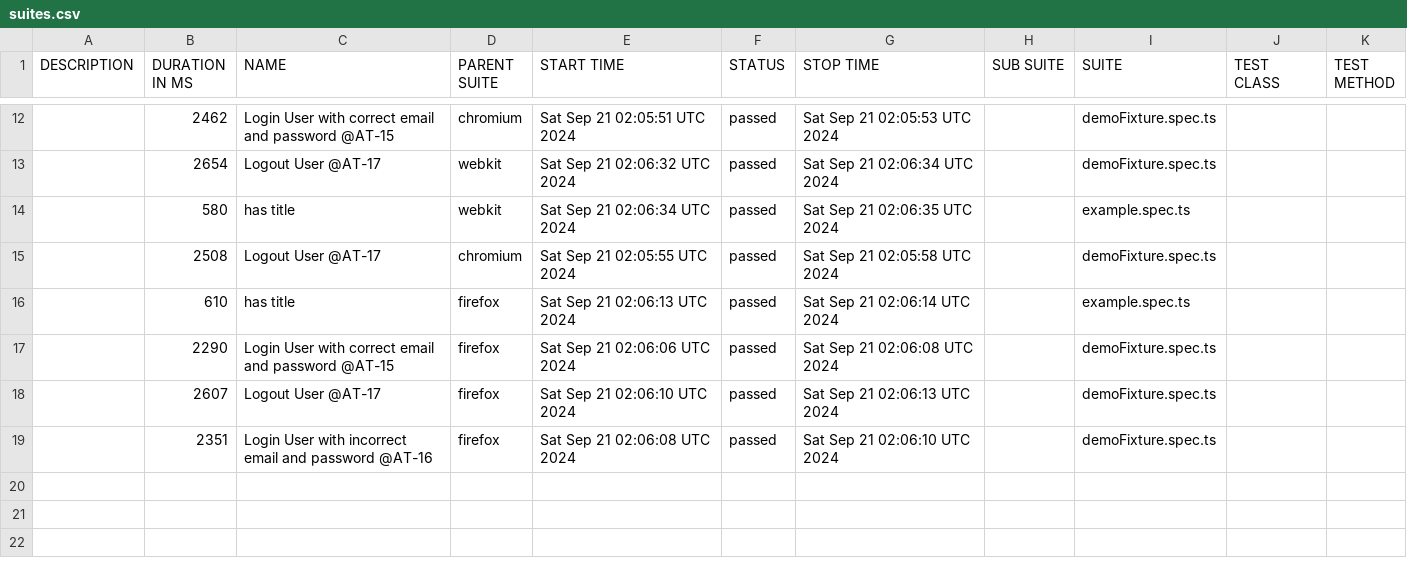
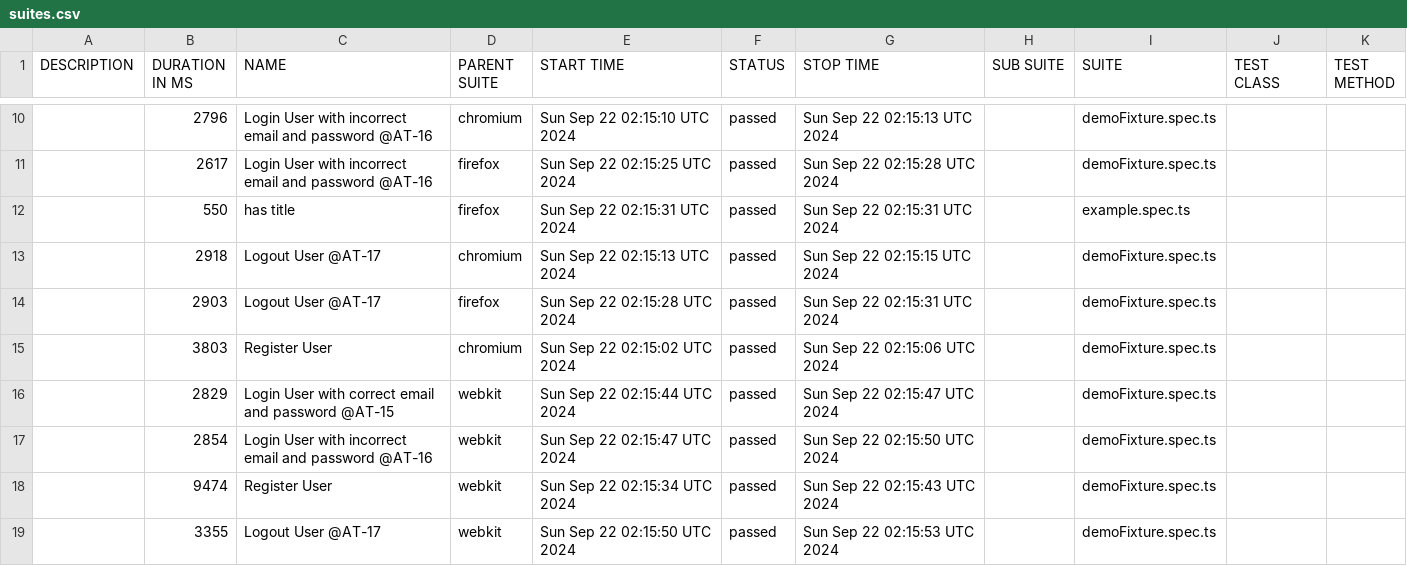
Before and after one commit to Mriama/TutoPlaywright, a CSV file: data/suites.csv, drawn as a sheet; only a part is shown, gaps mark what is left out; the diff covers the shown part only.

```diff
--- a/data/suites.csv
+++ b/data/suites.csv
@@ -12,8 +10,10 @@
-"","2462","Login User with correct email and password @AT-15","chromium","Sat Sep 21 02:05:51 UTC 2024","passed","Sat Sep 21 02:05:53 UTC 2024","","demoFixture.spec.ts","",""
-"","2654","Logout User @AT-17","webkit","Sat Sep 21 02:06:32 UTC 2024","passed","Sat Sep 21 02:06:34 UTC 2024","","demoFixture.spec.ts","",""
-"","580","has title","webkit","Sat Sep 21 02:06:34 UTC 2024","passed","Sat Sep 21 02:06:35 UTC 2024","","example.spec.ts","",""
-"","2508","Logout User @AT-17","chromium","Sat Sep 21 02:05:55 UTC 2024","passed","Sat Sep 21 02:05:58 UTC 2024","","demoFixture.spec.ts","",""
-"","610","has title","firefox","Sat Sep 21 02:06:13 UTC 2024","passed","Sat Sep 21 02:06:14 UTC 2024","","example.spec.ts","",""
-"","2290","Login User with correct email and password @AT-15","firefox","Sat Sep 21 02:06:06 UTC 2024","passed","Sat Sep 21 02:06:08 UTC 2024","","demoFixture.spec.ts","",""
-"","2607","Logout User @AT-17","firefox","Sat Sep 21 02:06:10 UTC 2024","passed","Sat Sep 21 02:06:13 UTC 2024","","demoFixture.spec.ts","",""
-"","2351","Login User with incorrect email and password @AT-16","firefox","Sat Sep 21 02:06:08 UTC 2024","passed","Sat Sep 21 02:06:10 UTC 2024","","demoFixture.spec.ts","",""
+"","2796","Login User with incorrect email and password @AT-16","chromium","Sun Sep 22 02:15:10 UTC 2024","passed","Sun Sep 22 02:15:13 UTC 2024","","demoFixture.spec.ts","",""
+"","2617","Login User with incorrect email and password @AT-16","firefox","Sun Sep 22 02:15:25 UTC 2024","passed","Sun Sep 22 02:15:28 UTC 2024","","demoFixture.spec.ts","",""
+"","550","has title","firefox","Sun Sep 22 02:15:31 UTC 2024","passed","Sun Sep 22 02:15:31 UTC 2024","","example.spec.ts","",""
+"","2918","Logout User @AT-17","chromium","Sun Sep 22 02:15:13 UTC 2024","passed","Sun Sep 22 02:15:15 UTC 2024","","demoFixture.spec.ts","",""
+"","2903","Logout User @AT-17","firefox","Sun Sep 22 02:15:28 UTC 2024","passed","Sun Sep 22 02:15:31 UTC 2024","","demoFixture.spec.ts","",""
+"","3803","Register User","chromium","Sun Sep 22 02:15:02 UTC 2024","passed","Sun Sep 22 02:15:06 UTC 2024","","demoFixture.spec.ts","",""
+"","2829","Login User with correct email and password @AT-15","webkit","Sun Sep 22 02:15:44 UTC 2024","passed","Sun Sep 22 02:15:47 UTC 2024","","demoFixture.spec.ts","",""
+"","2854","Login User with incorrect email and password @AT-16","webkit","Sun Sep 22 02:15:47 UTC 2024","passed","Sun Sep 22 02:15:50 UTC 2024","","demoFixture.spec.ts","",""
+"","9474","Register User","webkit","Sun Sep 22 02:15:34 UTC 2024","passed","Sun Sep 22 02:15:43 UTC 2024","","demoFixture.spec.ts","",""
+"","3355","Logout User @AT-17","webkit","Sun Sep 22 02:15:50 UTC 2024","passed","Sun Sep 22 02:15:53 UTC 2024","","demoFixture.spec.ts","",""
```
Also changed, not shown: 2 added rows, 4 removed rows and 23 edited cells elsewhere in this file, 50 other files.
